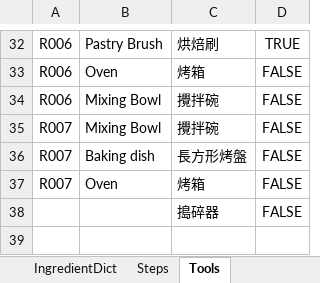
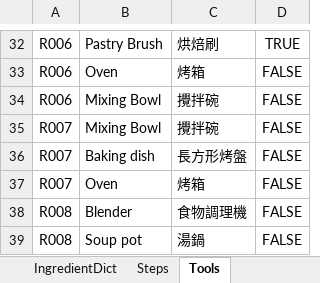
Before and after one commit to imangu919/recipe-ingredient-calculator, an Excel workbook: Recipe_Database_Corrected.xlsx, sheet Tools, drawn as a sheet; only a part is shown, gaps mark what is left out; values as stored, in another font and other column widths than the file's, no borders; removed rows and columns are numbered as before the commit, all else as after; the diff names each change by its address in the sheet, - before the commit and + after, or states it on an @@ line.

```diff
--- a/Recipe_Database_Corrected.xlsx (sheet Tools)
+++ b/Recipe_Database_Corrected.xlsx (sheet Tools)
-row 38:  |  | 搗碎器 | FALSE
+row 38: R008 | Blender | 食物調理機 | FALSE
+row 39: R008 | Soup pot | 湯鍋 | FALSE
```
Also changed, not shown: sheet Ingredients, sheet Steps, sheet Recipes, sheet Components, sheet IngredientDict.
